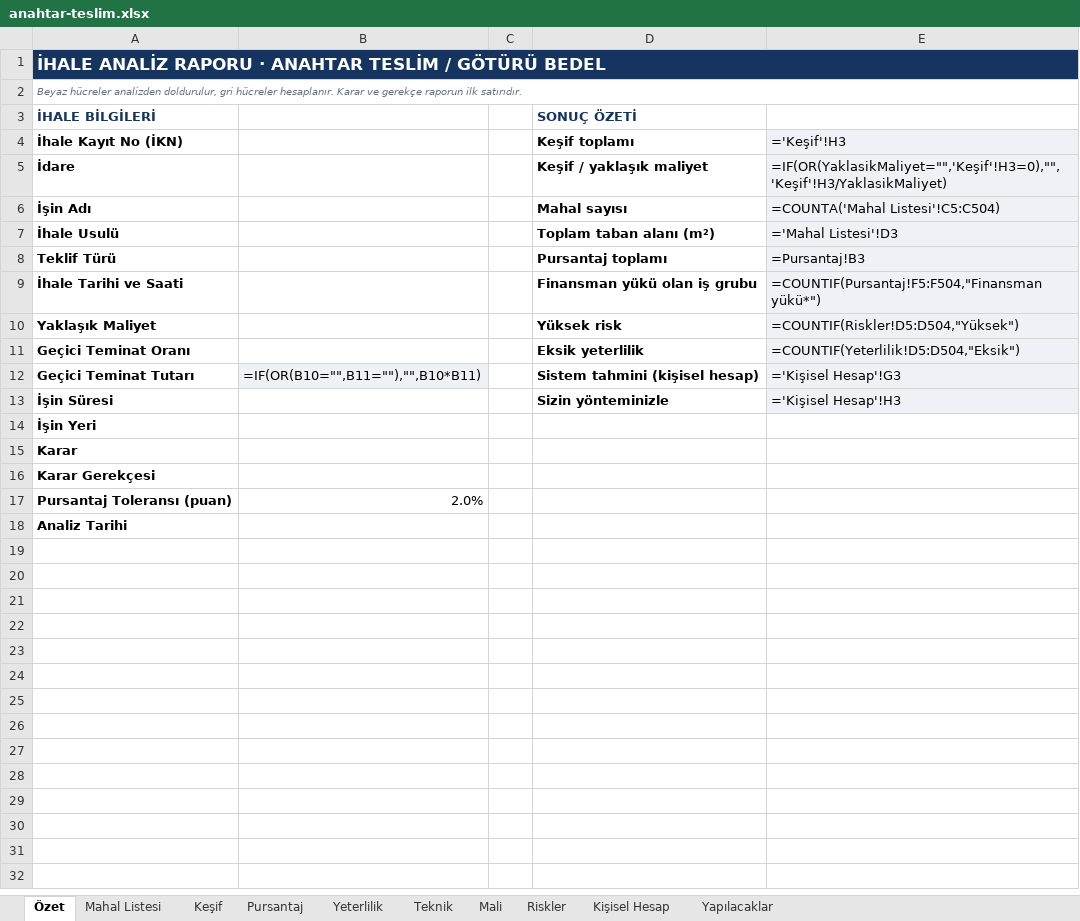
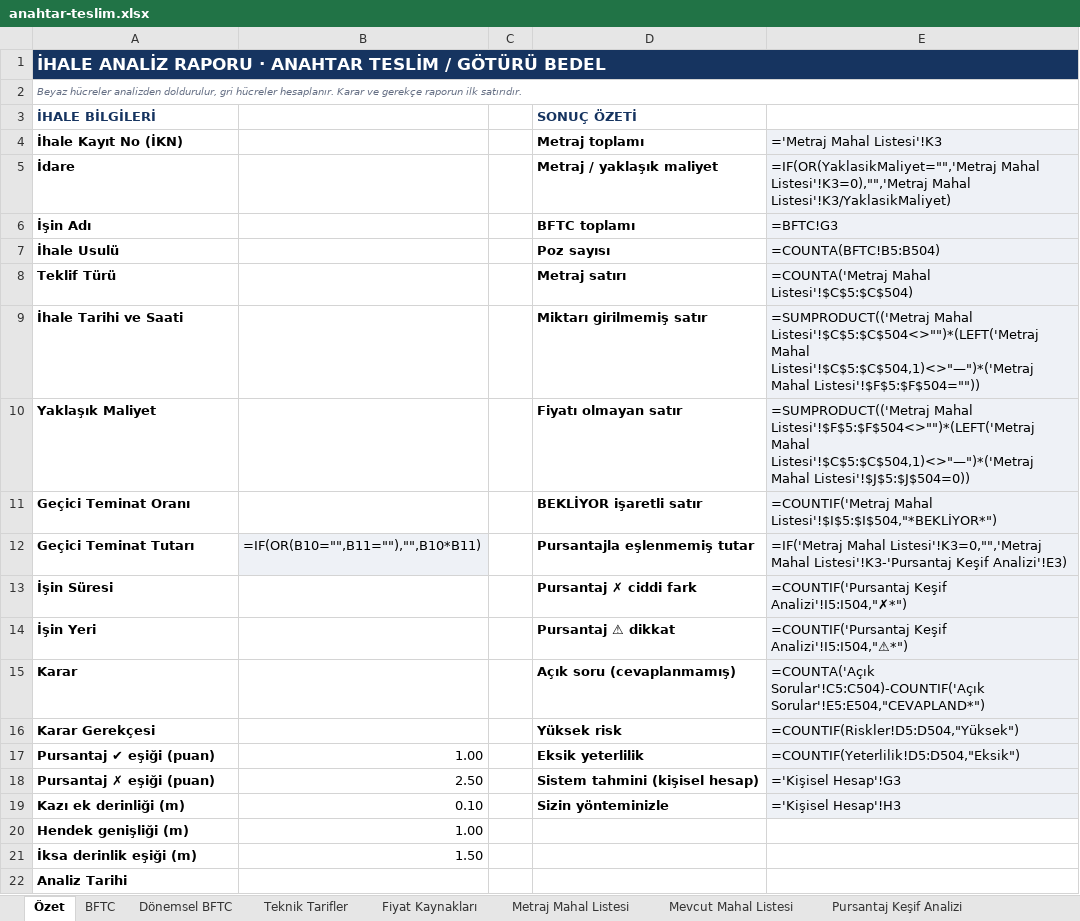
Before and after one commit to beyazsmokin/beyazsmokin, an Excel workbook: ihale-analiz/templates/excel/anahtar-teslim.xlsx, sheet Özet, drawn as a sheet; values as stored, in another font and other column widths than the file's, no borders; formulas without a stored value are shown as written; conditional formats not drawn; removed rows and columns are numbered as before the commit, all else as after; the diff names each change by its address in the sheet, - before the commit and + after, or states it on an @@ line.

```diff
--- a/ihale-analiz/templates/excel/anahtar-teslim.xlsx (sheet Özet)
+++ b/ihale-analiz/templates/excel/anahtar-teslim.xlsx (sheet Özet)
-sheet tab: Mahal Listesi
+sheet tab: BFTC
-sheet tab: Keşif
+sheet tab: Dönemsel BFTC
-sheet tab: Pursantaj
+sheet tab: Teknik Tarifler
+sheet tab: Fiyat Kaynakları
+sheet tab: Metraj Mahal Listesi
+sheet tab: Mevcut Mahal Listesi
+sheet tab: Pursantaj Keşif Analizi
-D4 (SONUÇ ÖZETİ): Keşif toplamı
+D4 (SONUÇ ÖZETİ): Metraj toplamı
-E4: ='Keşif'!H3
+E4: ='Metraj Mahal Listesi'!K3
-D5 (SONUÇ ÖZETİ): Keşif / yaklaşık maliyet
+D5 (SONUÇ ÖZETİ): Metraj / yaklaşık maliyet
-E5: =IF(OR(YaklasikMaliyet="",'Keşif'!H3=0),"",'Keşif'!H3/YaklasikMaliyet)
+E5: =IF(OR(YaklasikMaliyet="",'Metraj Mahal Listesi'!K3=0),"",'Metraj Mahal Listesi'!K3/YaklasikMaliyet)
-D6 (SONUÇ ÖZETİ): Mahal sayısı
+D6 (SONUÇ ÖZETİ): BFTC toplamı
-E6: =COUNTA('Mahal Listesi'!C5:C504)
+E6: =BFTC!G3
-D7 (SONUÇ ÖZETİ): Toplam taban alanı (m²)
+D7 (SONUÇ ÖZETİ): Poz sayısı
-E7: ='Mahal Listesi'!D3
+E7: =COUNTA(BFTC!B5:B504)
-D8 (SONUÇ ÖZETİ): Pursantaj toplamı
+D8 (SONUÇ ÖZETİ): Metraj satırı
-E8: =Pursantaj!B3
+E8: =COUNTA('Metraj Mahal Listesi'!$C$5:$C$504)
-D9 (SONUÇ ÖZETİ): Finansman yükü olan iş grubu
+D9 (SONUÇ ÖZETİ): Miktarı girilmemiş satır
-E9: =COUNTIF(Pursantaj!F5:F504,"Finansman yükü*")
+E9: =SUMPRODUCT(('Metraj Mahal Listesi'!$C$5:$C$504<>"")*(LEFT('Metraj Mahal Listesi'!$C$5:$C$504,1)<>"—")*('Metraj Mahal Listesi'!$F$5:$F$504=""))
-D10 (SONUÇ ÖZETİ): Yüksek risk
+D10 (SONUÇ ÖZETİ): Fiyatı olmayan satır
-E10: =COUNTIF(Riskler!D5:D504,"Yüksek")
+E10: =SUMPRODUCT(('Metraj Mahal Listesi'!$F$5:$F$504<>"")*(LEFT('Metraj Mahal Listesi'!$C$5:$C$504,1)<>"—")*('Metraj Mahal Listesi'!$J$5:$J$504=0))
-D11 (SONUÇ ÖZETİ): Eksik yeterlilik
+D11 (SONUÇ ÖZETİ): BEKLİYOR işaretli satır
-E11: =COUNTIF(Yeterlilik!D5:D504,"Eksik")
+E11: =COUNTIF('Metraj Mahal Listesi'!$I$5:$I$504,"*BEKLİYOR*")
-D12 (SONUÇ ÖZETİ): Sistem tahmini (kişisel hesap)
+D12 (SONUÇ ÖZETİ): Pursantajla eşlenmemiş tutar
-E12: ='Kişisel Hesap'!G3
+E12: =IF('Metraj Mahal Listesi'!K3=0,"",'Metraj Mahal Listesi'!K3-'Pursantaj Keşif Analizi'!E3)
-D13 (SONUÇ ÖZETİ): Sizin yönteminizle
+D13 (SONUÇ ÖZETİ): Pursantaj ✗ ciddi fark
-E13: ='Kişisel Hesap'!H3
+E13: =COUNTIF('Pursantaj Keşif Analizi'!I5:I504,"✗*")
-D14 (SONUÇ ÖZETİ): (empty)
+D14 (SONUÇ ÖZETİ): Pursantaj ⚠ dikkat
-E14: (empty)
+E14: =COUNTIF('Pursantaj Keşif Analizi'!I5:I504,"⚠*")
-E14:E16 fill: none
+E14:E16 fill: #EEF1F6
-D15 (SONUÇ ÖZETİ): (empty)
+D15 (SONUÇ ÖZETİ): Açık soru (cevaplanmamış)
-E15: (empty)
+E15: =COUNTA('Açık Sorular'!C5:C504)-COUNTIF('Açık Sorular'!E5:E504,"CEVAPLAND*")
-D16 (SONUÇ ÖZETİ): (empty)
+D16 (SONUÇ ÖZETİ): Yüksek risk
-E16: (empty)
+E16: =COUNTIF(Riskler!D5:D504,"Yüksek")
-row 17: Pursantaj Toleransı (puan) | 2.0%
+row 17: Pursantaj ✔ eşiği (puan) | 1.00 |  | Eksik yeterlilik | =COUNTIF(Yeterlilik!D5:D504,"Eksik")
+row 18: Pursantaj ✗ eşiği (puan) | 2.50 |  | Sistem tahmini (kişisel hesap) | ='Kişisel Hesap'!G3
+row 19: Kazı ek derinliği (m) | 0.10 |  | Sizin yönteminizle | ='Kişisel Hesap'!H3
+row 20: Hendek genişliği (m) | 1.00
+row 21: İksa derinlik eşiği (m) | 1.50
```
Also changed, not shown: sheet Teknik Tarifler, sheet Dönemsel BFTC, sheet BFTC, other sheet tabs, ihale-analiz/templates/excel/birim-fiyat.xlsx, 4 other files.
